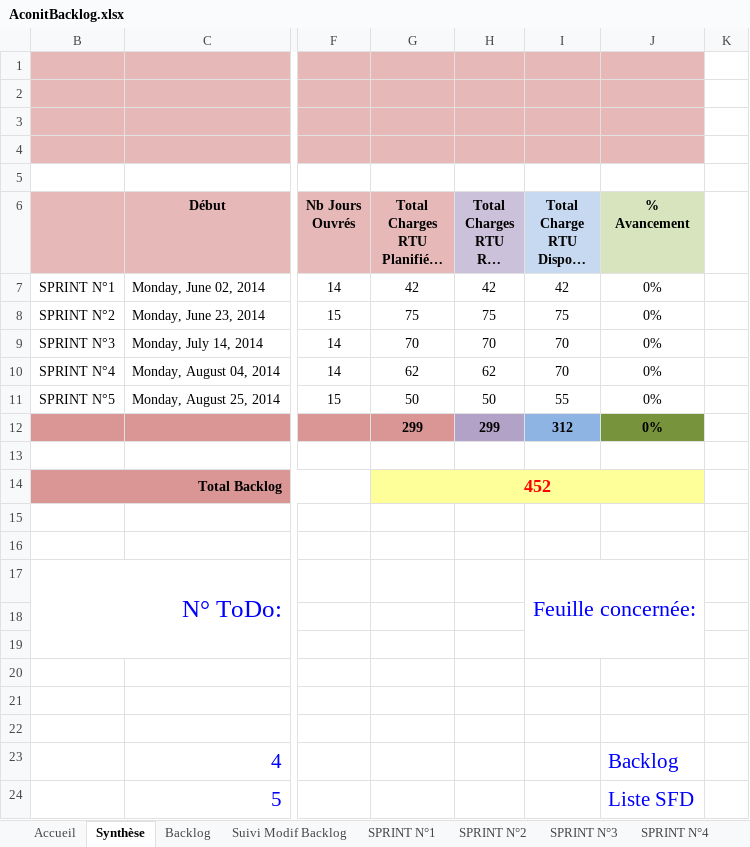
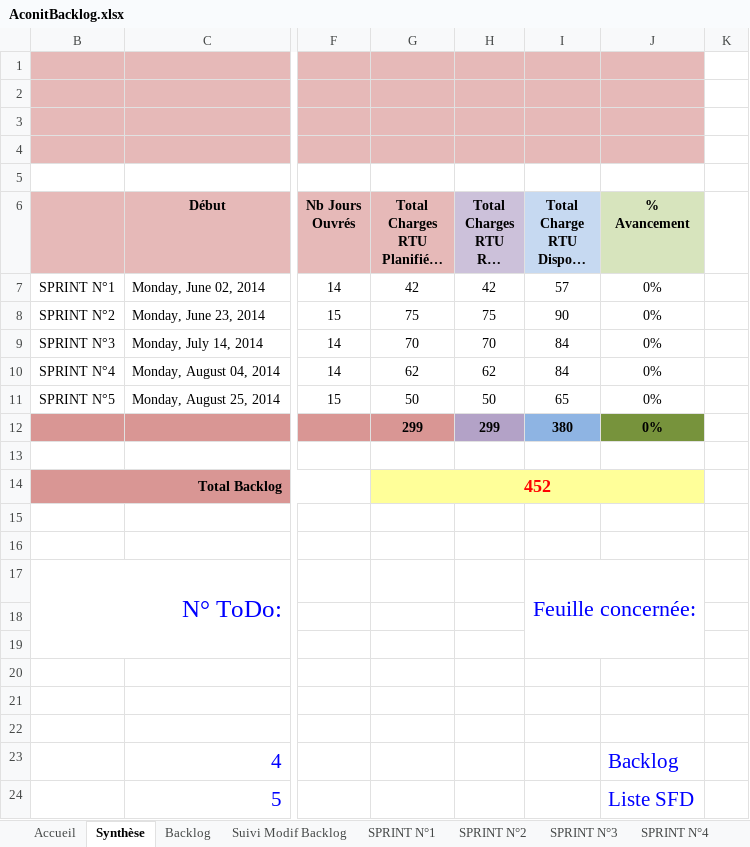
Before and after one commit to fletellier/cervin, an Excel workbook: doc/2014/AconitBacklog.xlsx, sheet Synthèse, drawn as a sheet; only a part is shown, gaps mark what is left out; long unchanged cells end in …; values as stored, in another font and other column widths than the file's, no borders; conditional formats not drawn; the diff names each change by its address in the sheet, - before the commit and + after, or states it on an @@ line.

Commit message:
maj charges dispo backlog

```diff
--- a/doc/2014/AconitBacklog.xlsx (sheet Synthèse)
+++ b/doc/2014/AconitBacklog.xlsx (sheet Synthèse)
-I7 (Total Charge RTU Dispo ( J.H )): 42
+I7 (Total Charge RTU Dispo ( J.H )): 57
-I8 (Total Charge RTU Dispo ( J.H )): 75
+I8 (Total Charge RTU Dispo ( J.H )): 90
-I9:I10 (Total Charge RTU Dispo ( J.H )): 70
+I9:I10 (Total Charge RTU Dispo ( J.H )): 84
-I11 (Total Charge RTU Dispo ( J.H )): 55
+I11 (Total Charge RTU Dispo ( J.H )): 65
-I12 (Total Charge RTU Dispo ( J.H )): 312
+I12 (Total Charge RTU Dispo ( J.H )): 380
```
Also changed, not shown: sheet Charges Disponibles, charts or pictures.
